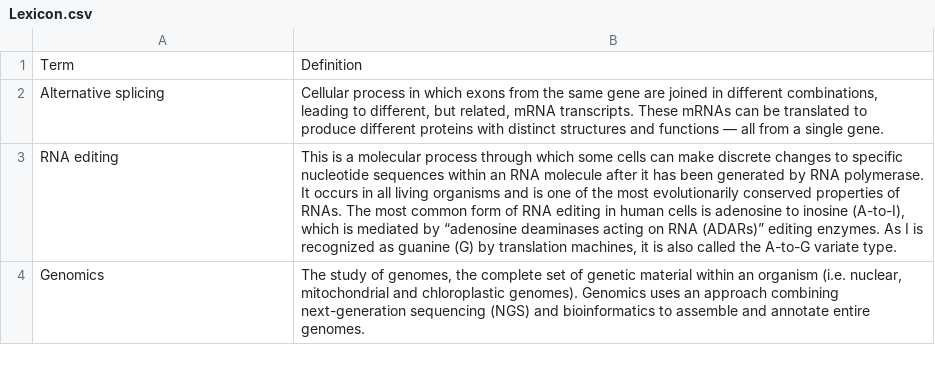
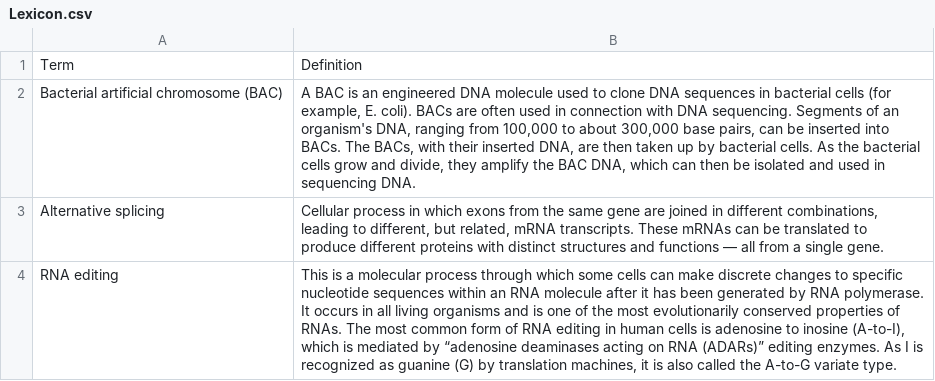
Before and after one commit to svenbuerki/Genomics-Bioinformatics, a CSV file: Data/Lexicon.csv, drawn as a sheet; only a part is shown; the shorter side is filled out with more unchanged rows; the diff names each change by its address in the sheet, - before the commit and + after, or states it on an @@ line.

Commit message:
Updated Journal Club for Chapter 2 and lexicon

```diff
--- a/Data/Lexicon.csv
+++ b/Data/Lexicon.csv
+row 2: Bacterial artificial chromosome (BAC) | A BAC is an engineered DNA molecule used to clone DNA sequences in bacterial cells (for example, E. coli). BACs are often used in connection with DNA sequencing. Segments of an organism's DNA, ranging from 100,000 to about 300,000 base pairs, can be inserted into BACs. The BACs, with their inserted DNA, are then taken up by bacterial cells. As the bacterial cells grow and divide, they amplify the BAC DNA, which can then be isolated and used in sequencing DNA.
```
Also changed, not shown: 4 other files.
